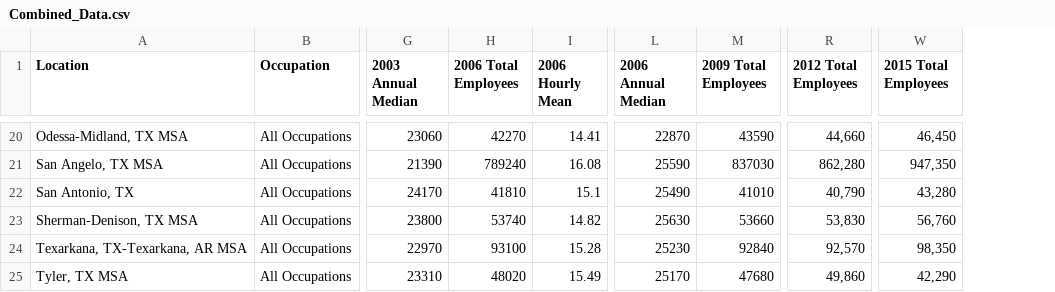
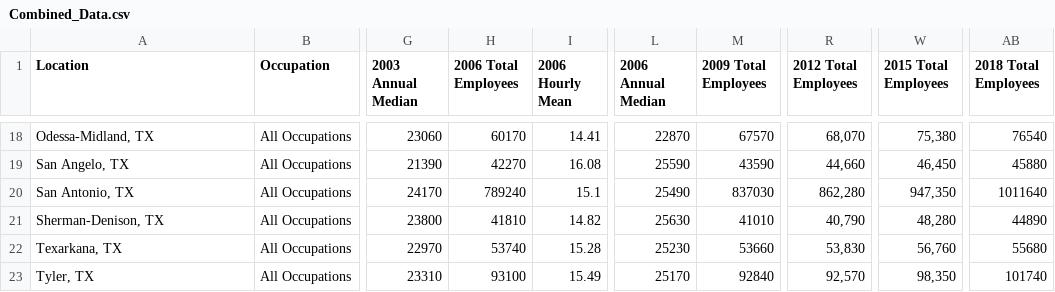
Before and after one commit to mikegoldster/Texas_Labor_Data_2, a CSV file: Employment_Data/Combined_Data.csv, drawn as a sheet; only a part is shown, gaps mark what is left out; addresses are those after the commit; the diff covers the shown part only; the diff names each change by its address in the sheet, - before the commit and + after, or states it on an @@ line.

```diff
--- a/Employment_Data/Combined_Data.csv
+++ b/Employment_Data/Combined_Data.csv
+column AB (2018 Total Employees), rows 18-23: 76540 | 45880 | 1011640 | 44890 | 55680 | 101740
-A18 (Location): Odessa-Midland, TX MSA
+A18 (Location): Odessa-Midland, TX
-H18 (2006 Total Employees): 42270
+H18 (2006 Total Employees): 60170
-M18 (2009 Total Employees): 43590
+M18 (2009 Total Employees): 67570
-R18 (2012 Total Employees): 44,660
+R18 (2012 Total Employees): 68,070
-W18 (2015 Total Employees): 46,450
+W18 (2015 Total Employees): 75,380
-A19 (Location): San Angelo, TX MSA
+A19 (Location): San Angelo, TX
-H19 (2006 Total Employees): 789240
+H19 (2006 Total Employees): 42270
-M19 (2009 Total Employees): 837030
+M19 (2009 Total Employees): 43590
-R19 (2012 Total Employees): 862,280
+R19 (2012 Total Employees): 44,660
-W19 (2015 Total Employees): 947,350
+W19 (2015 Total Employees): 46,450
-H20 (2006 Total Employees): 41810
+H20 (2006 Total Employees): 789240
-M20 (2009 Total Employees): 41010
+M20 (2009 Total Employees): 837030
-R20 (2012 Total Employees): 40,790
+R20 (2012 Total Employees): 862,280
-W20 (2015 Total Employees): 43,280
+W20 (2015 Total Employees): 947,350
-A21 (Location): Sherman-Denison, TX MSA
+A21 (Location): Sherman-Denison, TX
-H21 (2006 Total Employees): 53740
+H21 (2006 Total Employees): 41810
-M21 (2009 Total Employees): 53660
+M21 (2009 Total Employees): 41010
-R21 (2012 Total Employees): 53,830
+R21 (2012 Total Employees): 40,790
-W21 (2015 Total Employees): 56,760
+W21 (2015 Total Employees): 48,280
-A22 (Location): Texarkana, TX-Texarkana, AR MSA
+A22 (Location): Texarkana, TX
-H22 (2006 Total Employees): 93100
+H22 (2006 Total Employees): 53740
-M22 (2009 Total Employees): 92840
+M22 (2009 Total Employees): 53660
-R22 (2012 Total Employees): 92,570
+R22 (2012 Total Employees): 53,830
-W22 (2015 Total Employees): 98,350
+W22 (2015 Total Employees): 56,760
-A23 (Location): Tyler, TX MSA
+A23 (Location): Tyler, TX
-H23 (2006 Total Employees): 48020
+H23 (2006 Total Employees): 93100
-M23 (2009 Total Employees): 47680
+M23 (2009 Total Employees): 92840
-R23 (2012 Total Employees): 49,860
+R23 (2012 Total Employees): 92,570
-W23 (2015 Total Employees): 42,290
+W23 (2015 Total Employees): 98,350
```
Also changed, not shown: 2 removed rows and 74 edited cells elsewhere in this file, 2 other files.
